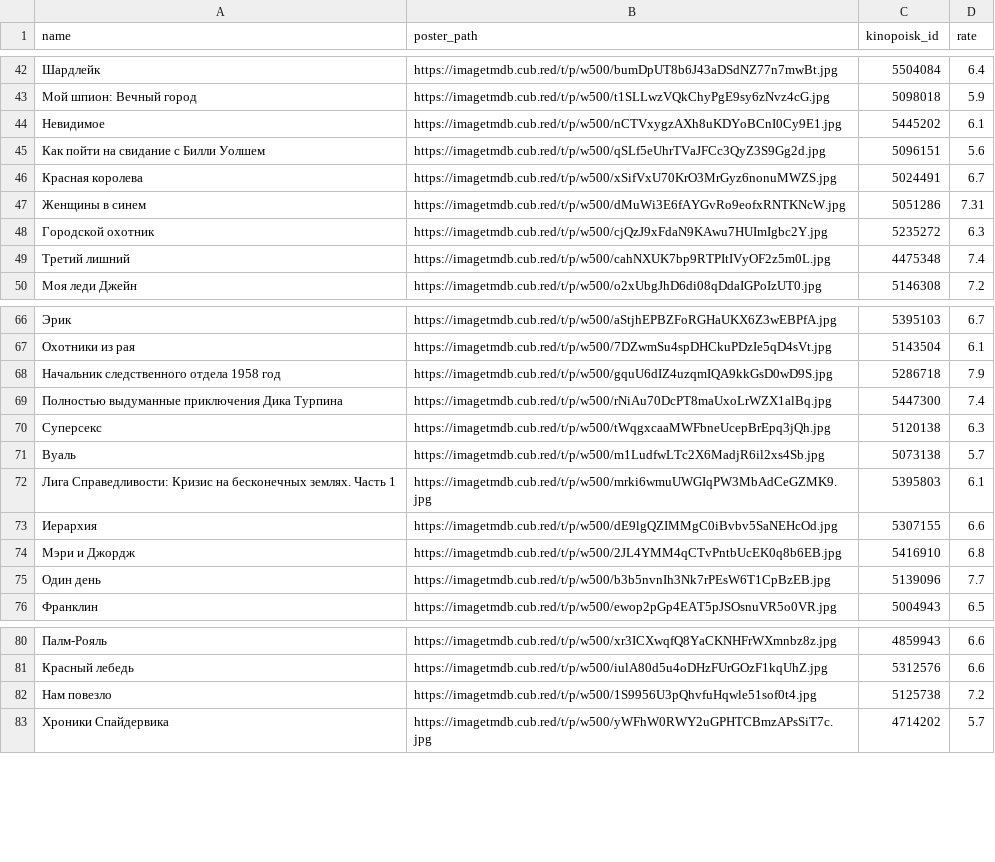
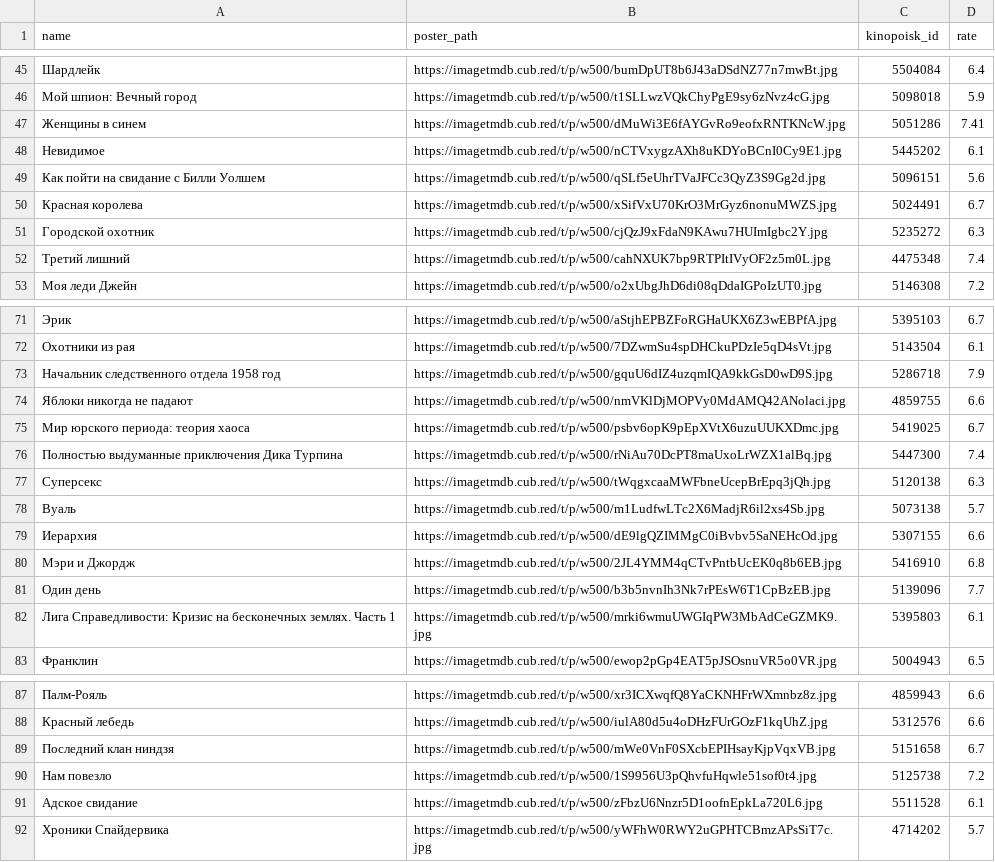
Before and after one commit to obeyadw/obeyadw.github.io, a CSV file: js_dammy.csv, drawn as a sheet; only a part is shown, gaps mark what is left out; removed rows and columns are numbered as before the commit, all else as after; the diff covers the shown part only; the diff names each change by its address in the sheet, - before the commit and + after, or states it on an @@ line.

Commit message:
committing files

```diff
--- a/js_dammy.csv
+++ b/js_dammy.csv
+row 47: Женщины в синем | https://imagetmdb.cub.red/t/p/w500/dMuWi3E6fAYGvRo9eofxRNTKNcW.jpg | 5051286 | 7.41
-row 47: Женщины в синем | https://imagetmdb.cub.red/t/p/w500/dMuWi3E6fAYGvRo9eofxRNTKNcW.jpg | 5051286 | 7.31
+row 74: Яблоки никогда не падают | https://imagetmdb.cub.red/t/p/w500/nmVKlDjMOPVy0MdAMQ42ANolaci.jpg | 4859755 | 6.6
+row 75: Мир юрского периода: теория хаоса | https://imagetmdb.cub.red/t/p/w500/psbv6opK9pEpXVtX6uzuUUKXDmc.jpg | 5419025 | 6.7
@@ row 72 moved to row 82: Лига Справедливости: Кризис на бесконечн… @@
+row 89: Последний клан ниндзя | https://imagetmdb.cub.red/t/p/w500/mWe0VnF0SXcbEPIHsayKjpVqxVB.jpg | 5151658 | 6.7
+row 91: Адское свидание | https://imagetmdb.cub.red/t/p/w500/zFbzU6Nnzr5D1oofnEpkLa720L6.jpg | 5511528 | 6.1
```
Also changed, not shown: 10 added rows and 17 moved rows elsewhere in this file.
